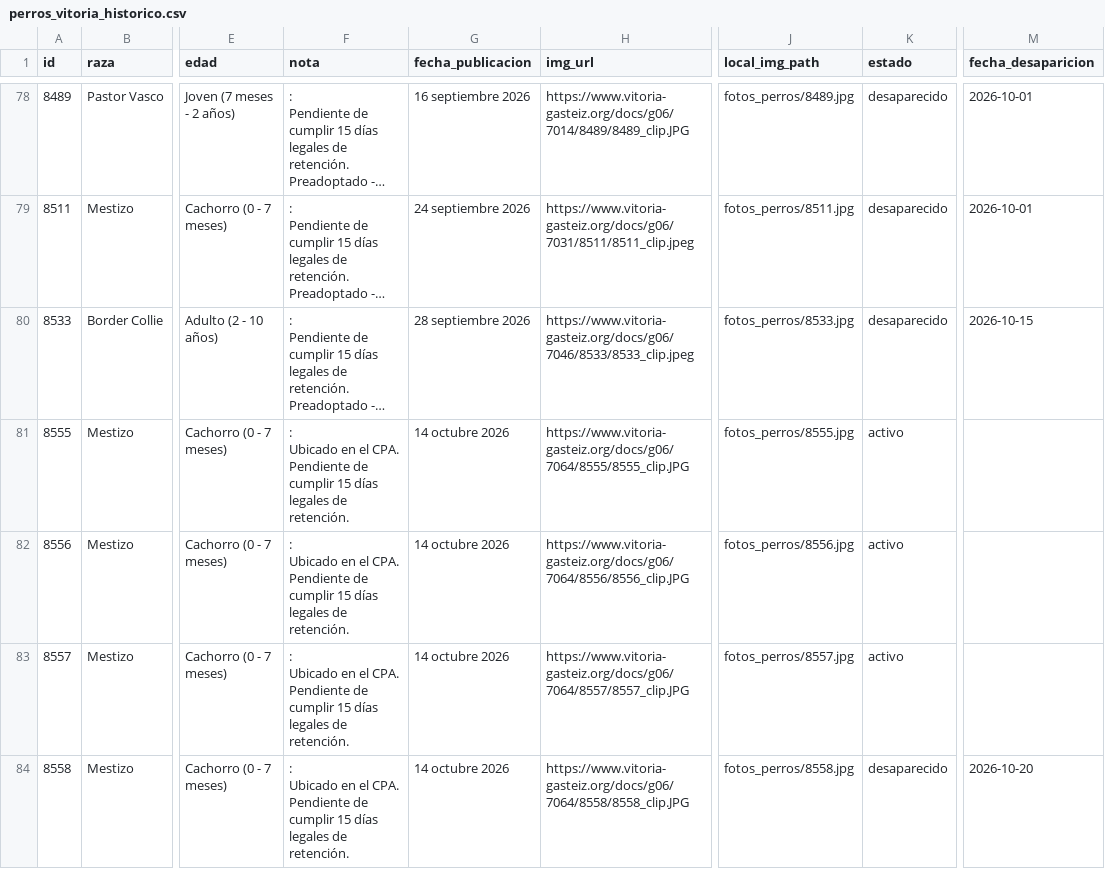
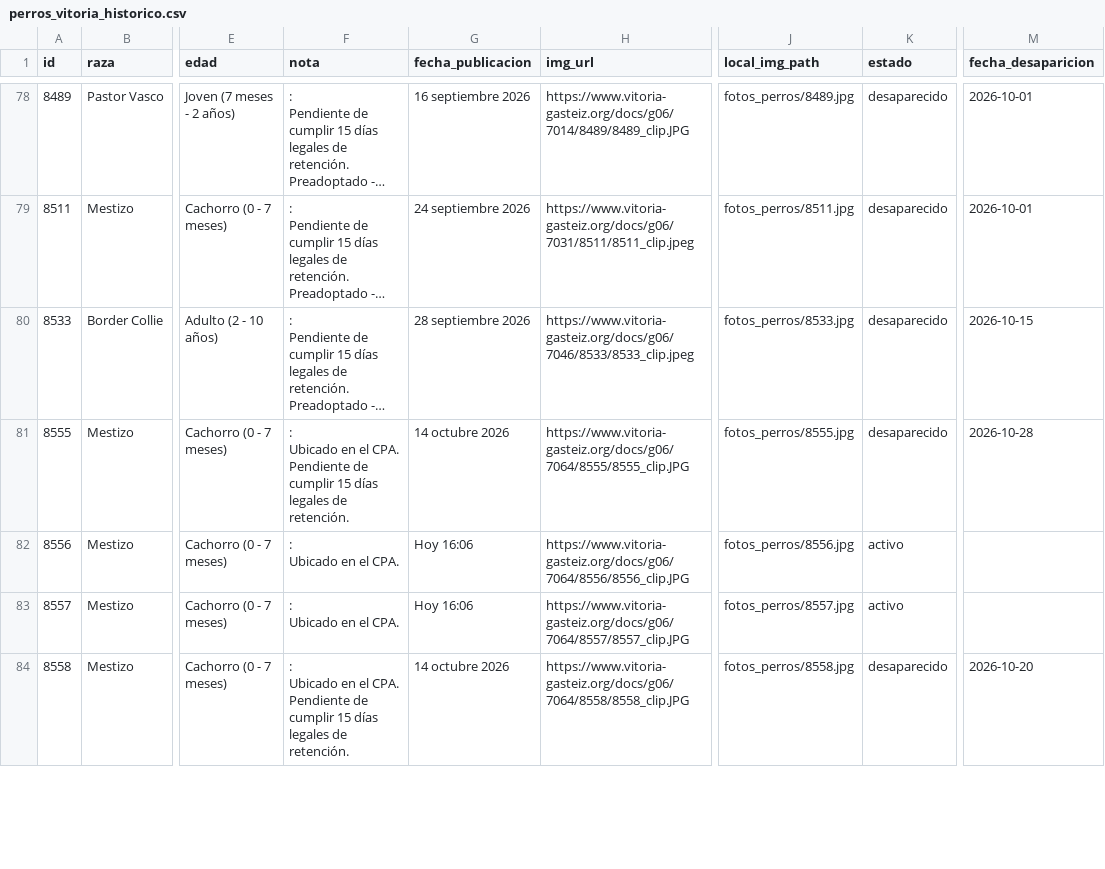
Before and after one commit to eortas/perros-gasteiz, a CSV file: perros_vitoria_historico.csv, drawn as a sheet; only a part is shown, gaps mark what is left out; long unchanged cells end in …; ↵ is a line break in a cell; the diff covers the shown part only; the diff names each change by its address in the sheet, - before the commit and + after, or states it on an @@ line.

```diff
--- a/perros_vitoria_historico.csv
+++ b/perros_vitoria_historico.csv
-K81 (estado): activo
+K81 (estado): desaparecido
-M81 (fecha_desaparicion): (empty)
+M81 (fecha_desaparicion): 2026-10-28
-F82:F83 (nota): …el CPA. ↵ Pendiente de cumplir 15 días legales de retención.
+F82:F83 (nota): …el CPA.
-G82:G83 (fecha_publicacion): 14 octubre 2026
+G82:G83 (fecha_publicacion): Hoy 16:06
```
Also changed, not shown: 12 edited cells elsewhere in this file.
